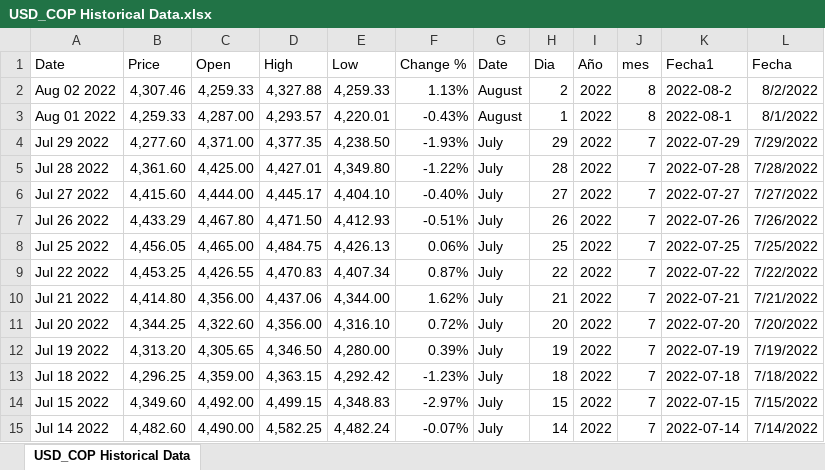
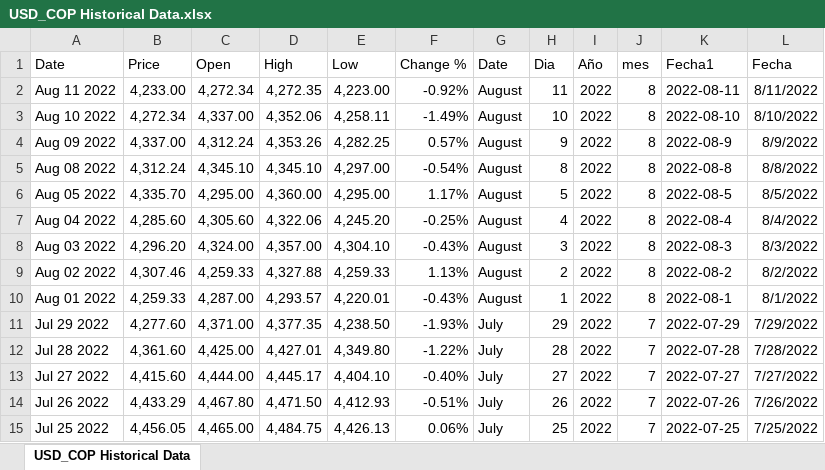
Before and after one commit to Risharky/forecaster_experiment, an Excel workbook: datos/USD_COP Historical Data.xlsx, sheet USD_COP Historical Data, drawn as a sheet; only a part is shown; the shorter side is filled out with more unchanged rows; values as stored, in another font and other column widths than the file's, no borders; the diff names each change by its address in the sheet, - before the commit and + after, or states it on an @@ line.

Commit message:
actualizando datos al 11 de agosto y reducccion de iteraciones

```diff
--- a/datos/USD_COP Historical Data.xlsx (sheet USD_COP Historical Data)
+++ b/datos/USD_COP Historical Data.xlsx (sheet USD_COP Historical Data)
+row 2: Aug 11 2022 | 4,233.00 | 4,272.34 | 4,272.35 | 4,223.00 | -0.92% | August | 11 | 2022 | 8 | 2022-08-11 | 8/11/2022
+row 3: Aug 10 2022 | 4,272.34 | 4,337.00 | 4,352.06 | 4,258.11 | -1.49% | August | 10 | 2022 | 8 | 2022-08-10 | 8/10/2022
+row 4: Aug 09 2022 | 4,337.00 | 4,312.24 | 4,353.26 | 4,282.25 | 0.57% | August | 9 | 2022 | 8 | 2022-08-9 | 8/9/2022
+row 5: Aug 08 2022 | 4,312.24 | 4,345.10 | 4,345.10 | 4,297.00 | -0.54% | August | 8 | 2022 | 8 | 2022-08-8 | 8/8/2022
+row 6: Aug 05 2022 | 4,335.70 | 4,295.00 | 4,360.00 | 4,295.00 | 1.17% | August | 5 | 2022 | 8 | 2022-08-5 | 8/5/2022
+row 7: Aug 04 2022 | 4,285.60 | 4,305.60 | 4,322.06 | 4,245.20 | -0.25% | August | 4 | 2022 | 8 | 2022-08-4 | 8/4/2022
+row 8: Aug 03 2022 | 4,296.20 | 4,324.00 | 4,357.00 | 4,304.10 | -0.43% | August | 3 | 2022 | 8 | 2022-08-3 | 8/3/2022
```
Also changed, not shown: 4 other files.
